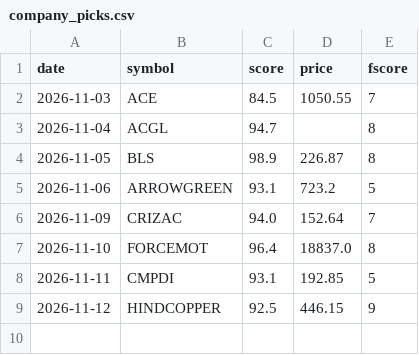
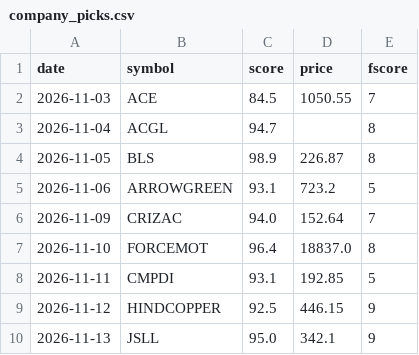
Before and after one commit to Vansh22215-cloud/shri-labh-jewellers, a CSV file: swing-system/journal/company_picks.csv, drawn as a sheet; the diff names each change by its address in the sheet, - before the commit and + after, or states it on an @@ line.

```diff
--- a/swing-system/journal/company_picks.csv
+++ b/swing-system/journal/company_picks.csv
+row 10: 2026-11-13 | JSLL | 95.0 | 342.1 | 9
```
Also changed, not shown: swing-system/journal/tips.csv, 3 other files.
